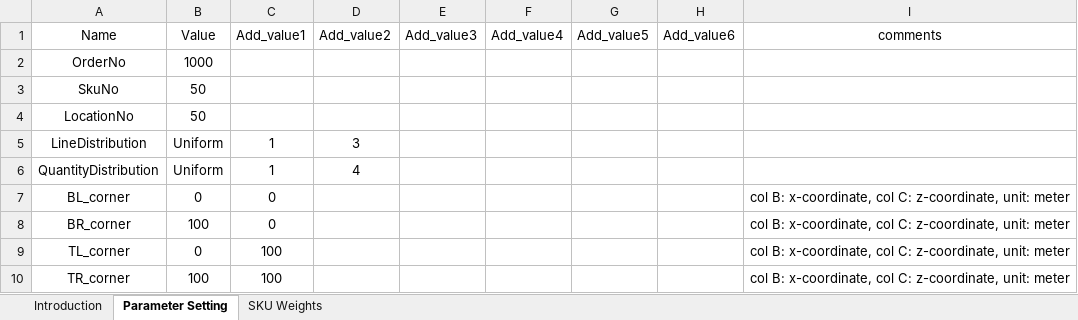
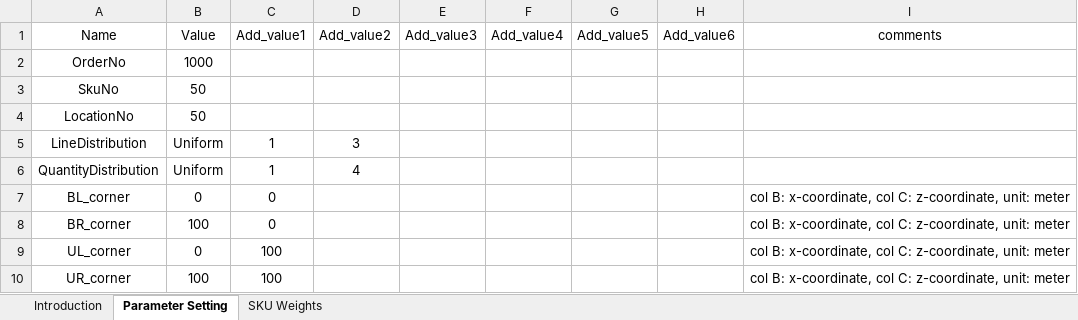
Before and after one commit to ausim/SimioWarehouseSystem, an Excel workbook: ParamterSetting.xlsx, sheet Parameter Setting, drawn as a sheet; values as stored, in another font and other column widths than the file's, no borders; the diff names each change by its address in the sheet, - before the commit and + after, or states it on an @@ line.

Commit message:
Modify Data Generator
Move function definations to the top.
Change the structure of getting input paramters.
Modified the logic to provide certain distribution values
Apply camel case to the function and  variable names

```diff
--- a/ParamterSetting.xlsx (sheet Parameter Setting)
+++ b/ParamterSetting.xlsx (sheet Parameter Setting)
-A9 (Name): TL_corner
+A9 (Name): UL_corner
-A10 (Name): TR_corner
+A10 (Name): UR_corner
```
Also changed, not shown: sheet Introduction, 6 other files.
